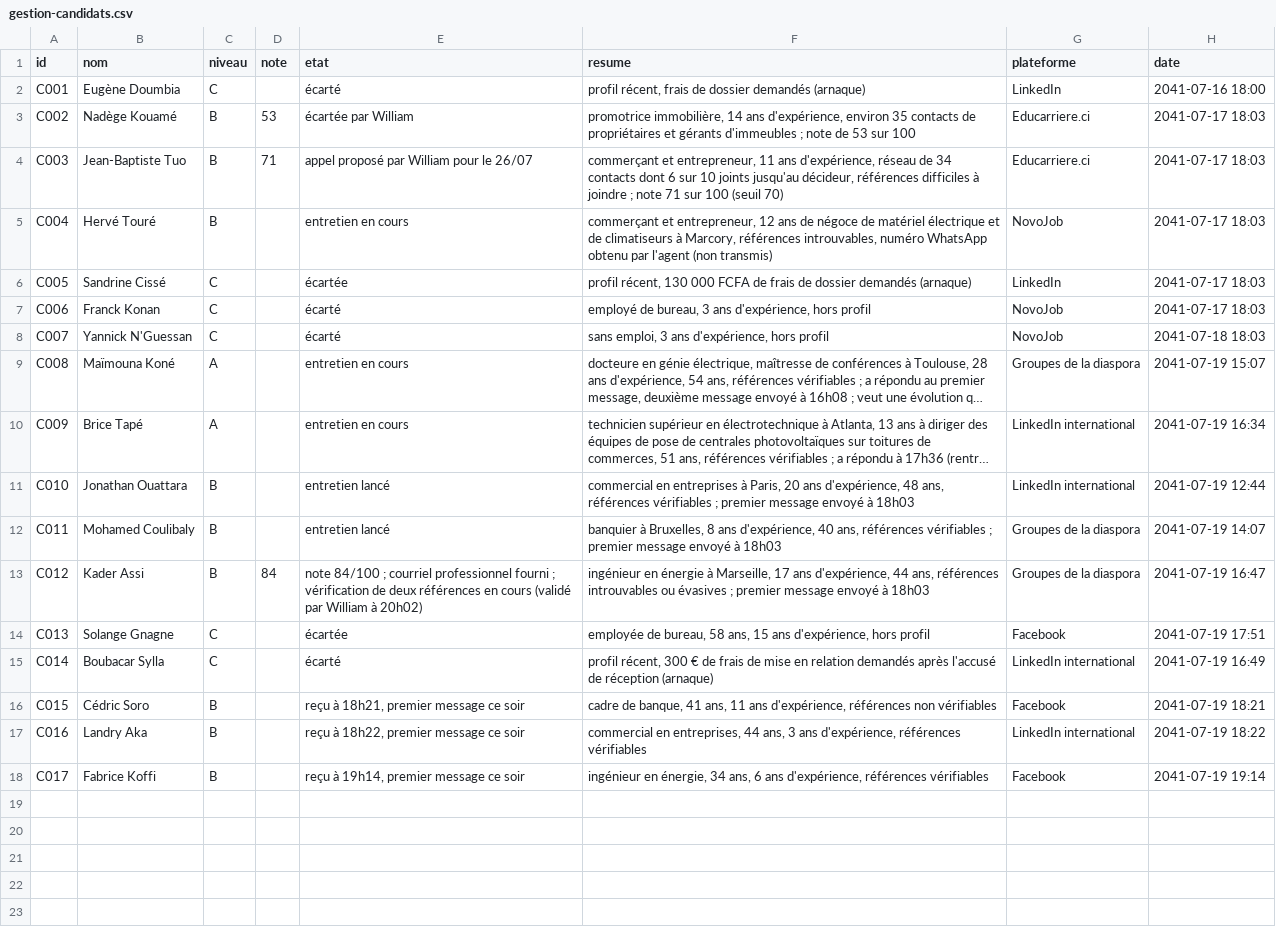
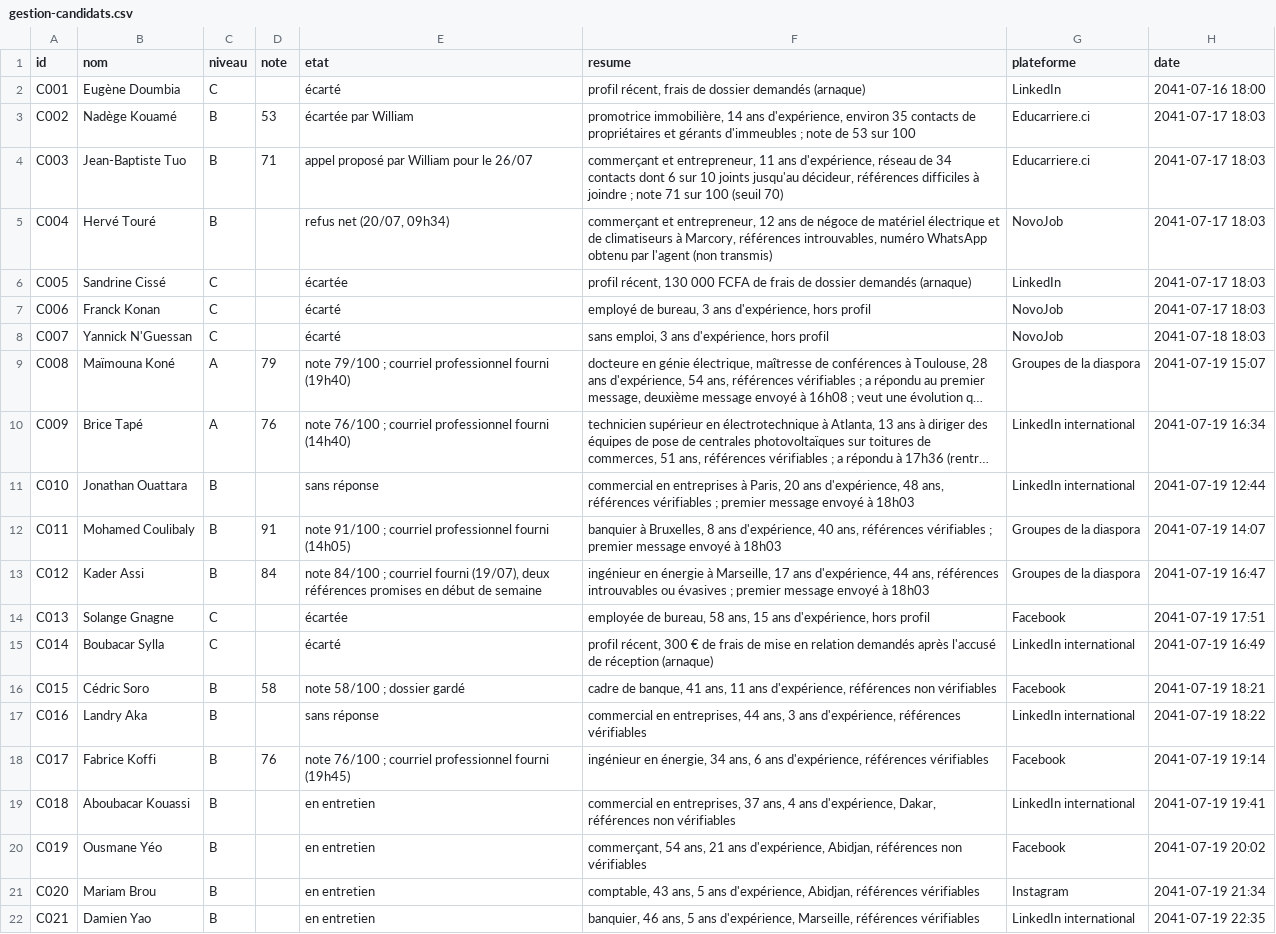
Before and after one commit to ossimiossimiwilliam10-cyber/simulation-william, a CSV file: etat/gestion-candidats.csv, drawn as a sheet; long unchanged cells end in …; the diff names each change by its address in the sheet, - before the commit and + after, or states it on an @@ line.

Commit message:
tour n° 31 : samedi 20 juillet 2041 20h00 (Samedi 20 juillet 2041, 20h00 — Audun-le-Tiche, chez William : tour n° 31 joué (« Go » : après-midi, orage, lots du pôle RH, réponses des ca)

```diff
--- a/etat/gestion-candidats.csv
+++ b/etat/gestion-candidats.csv
-E5 (etat): entretien en cours
+E5 (etat): refus net (20/07, 09h34)
-D9 (note): (empty)
+D9 (note): 79
-E9 (etat): entretien en cours
+E9 (etat): note 79/100 ; courriel professionnel fourni (19h40)
-D10 (note): (empty)
+D10 (note): 76
-E10 (etat): entretien en cours
+E10 (etat): note 76/100 ; courriel professionnel fourni (14h40)
-E11 (etat): entretien lancé
+E11 (etat): sans réponse
-D12 (note): (empty)
+D12 (note): 91
-E12 (etat): entretien lancé
+E12 (etat): note 91/100 ; courriel professionnel fourni (14h05)
-E13 (etat): …; courriel professionnel fourni ; vérification de deux références en cours (validé par William à 20h02)
+E13 (etat): …; courriel fourni (19/07), deux références promises en début de semaine
-D16 (note): (empty)
+D16 (note): 58
-E16 (etat): reçu à 18h21, premier message ce soir
+E16 (etat): note 58/100 ; dossier gardé
-E17 (etat): reçu à 18h22, premier message ce soir
+E17 (etat): sans réponse
-D18 (note): (empty)
+D18 (note): 76
-E18 (etat): reçu à 19h14, premier message ce soir
+E18 (etat): note 76/100 ; courriel professionnel fourni (19h45)
+row 19: C018 | Aboubacar Kouassi | B |  | en entretien | commercial en entreprises, 37 ans, 4 ans d'expérience, Dakar, références non vérifiables | LinkedIn international | 2041-07-19 19:41
+row 20: C019 | Ousmane Yéo | B |  | en entretien | commerçant, 54 ans, 21 ans d'expérience, Abidjan, références non vérifiables | Facebook | 2041-07-19 20:02
+row 21: C020 | Mariam Brou | B |  | en entretien | comptable, 43 ans, 5 ans d'expérience, Abidjan, références vérifiables | Instagram | 2041-07-19 21:34
+row 22: C021 | Damien Yao | B |  | en entretien | banquier, 46 ans, 5 ans d'expérience, Marseille, références vérifiables | LinkedIn international | 2041-07-19 22:35
```
Also changed, not shown: donnees/faits.csv, etat/annonces.csv, 26 other files.
